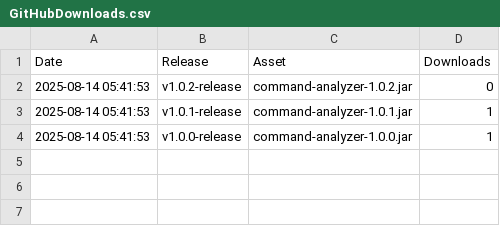
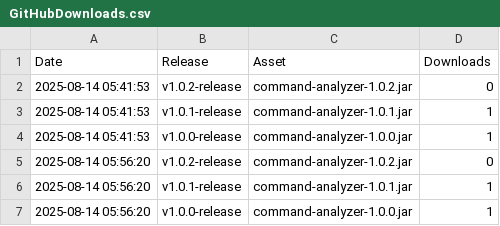
Before and after one commit to udo-nabe/Command-Analyzer, a CSV file: GitHubDownloads.csv, drawn as a sheet; the diff names each change by its address in the sheet, - before the commit and + after, or states it on an @@ line.

```diff
--- a/GitHubDownloads.csv
+++ b/GitHubDownloads.csv
+row 5: 2025-08-14 05:56:20 | v1.0.2-release | command-analyzer-1.0.2.jar | 0
+row 6: 2025-08-14 05:56:20 | v1.0.1-release | command-analyzer-1.0.1.jar | 1
+row 7: 2025-08-14 05:56:20 | v1.0.0-release | command-analyzer-1.0.0.jar | 1
```
